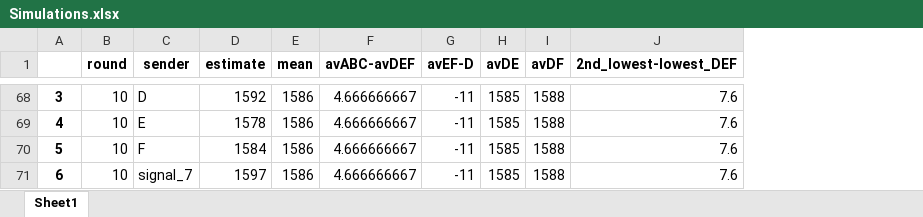
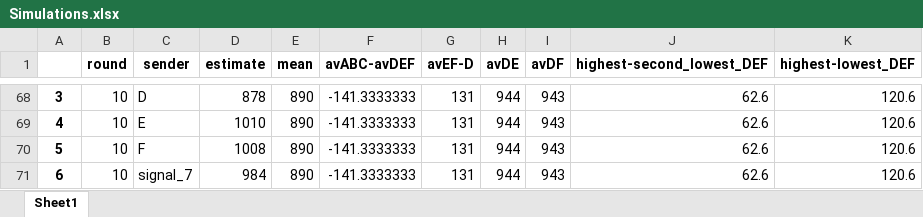
Before and after one commit to sschm146/SIB, an Excel workbook: SIB/signals_simulation/Simulations.xlsx, sheet Sheet1, drawn as a sheet; only a part is shown, gaps mark what is left out; values as stored, in another font and other column widths than the file's, no borders; removed rows and columns are numbered as before the commit, all else as after; the diff covers the shown part only; the diff names each change by its address in the sheet, - before the commit and + after, or states it on an @@ line.

```diff
--- a/SIB/signals_simulation/Simulations.xlsx (sheet Sheet1)
+++ b/SIB/signals_simulation/Simulations.xlsx (sheet Sheet1)
-column J (2nd_lowest-lowest_DEF), rows 68-71: all 7.6
+column J (highest-second_lowest_DEF), rows 68-71: all 62.6
+column K (highest-lowest_DEF), rows 68-71: all 120.6
-D68 (estimate): 1592
+D68 (estimate): 878
-E68:E71 (mean): 1586
+E68:E71 (mean): 890
-F68:F71 (avABC-avDEF): 4.666666667
+F68:F71 (avABC-avDEF): -141.3333333
-G68:G71 (avEF-D): -11
+G68:G71 (avEF-D): 131
-H68:H71 (avDE): 1585
+H68:H71 (avDE): 944
-I68:I71 (avDF): 1588
+I68:I71 (avDF): 943
-D69 (estimate): 1578
+D69 (estimate): 1010
-D70 (estimate): 1584
+D70 (estimate): 1008
-D71 (estimate): 1597
+D71 (estimate): 984
```
Also changed, not shown: 395 edited cells elsewhere in this sheet, SIB/signals_simulation/Caclulation_example_for_simulations_dontdelete.xlsx, 3 other files.
